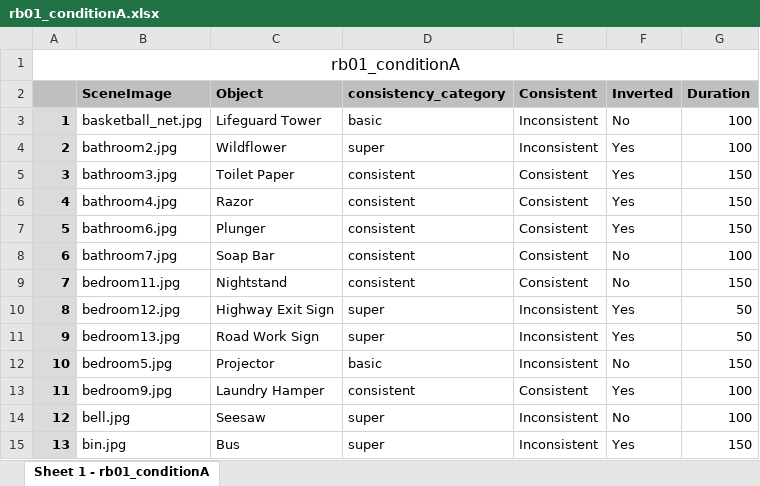
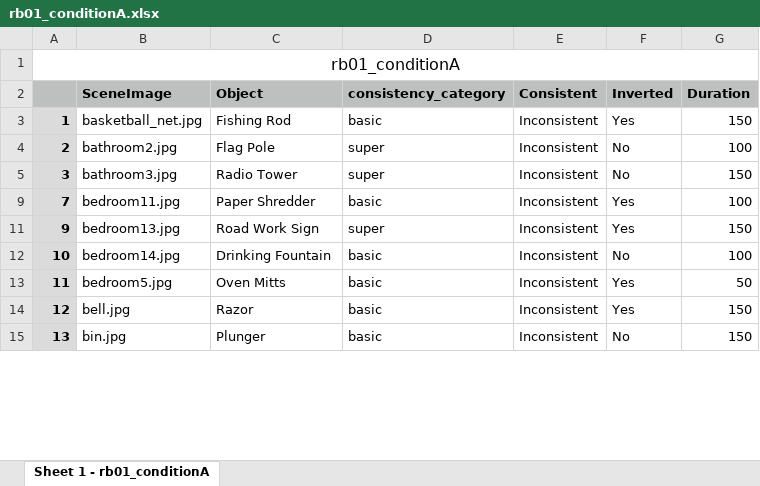
Before and after one commit to AlanZhihaoLu/inverted-scenes, an Excel workbook: Lists/rb01_conditionA.xlsx, sheet Sheet 1 - rb01_conditionA, drawn as a sheet; only a part is shown; values as stored, in another font and other column widths than the file's, no borders; the diff covers the shown part only; the diff names each change by its address in the sheet, - before the commit and + after, or states it on an @@ line.

Commit message:
edited object-scene pairings

```diff
--- a/Lists/rb01_conditionA.xlsx (sheet Sheet 1 - rb01_conditionA)
+++ b/Lists/rb01_conditionA.xlsx (sheet Sheet 1 - rb01_conditionA)
-C3 (Object): Lifeguard Tower
+C3 (Object): Fishing Rod
-F3 (Inverted): No
+F3 (Inverted): Yes
-G3 (Duration): 100
+G3 (Duration): 150
-C4 (Object): Wildflower
+C4 (Object): Flag Pole
-F4:F5 (Inverted): Yes
+F4:F5 (Inverted): No
-C5 (Object): Toilet Paper
+C5 (Object): Radio Tower
-D5 (consistency_category): consistent
+D5 (consistency_category): super
-E5 (Consistent): Consistent
+E5 (Consistent): Inconsistent
-row 6: 4 | bathroom4.jpg | Razor | consistent | Consistent | Yes | 150
-row 7: 5 | bathroom6.jpg | Plunger | consistent | Consistent | Yes | 150
-row 8: 6 | bathroom7.jpg | Soap Bar | consistent | Consistent | No | 100
-C9 (Object): Nightstand
+C9 (Object): Paper Shredder
-D9 (consistency_category): consistent
+D9 (consistency_category): basic
-E9 (Consistent): Consistent
+E9 (Consistent): Inconsistent
-F9 (Inverted): No
+F9 (Inverted): Yes
-G9 (Duration): 150
+G9 (Duration): 100
-row 10: 8 | bedroom12.jpg | Highway Exit Sign | super | Inconsistent | Yes | 50
-G11 (Duration): 50
+G11 (Duration): 150
-B12 (SceneImage): bedroom5.jpg
+B12 (SceneImage): bedroom14.jpg
-C12 (Object): Projector
+C12 (Object): Drinking Fountain
-G12 (Duration): 150
+G12 (Duration): 100
-B13 (SceneImage): bedroom9.jpg
+B13 (SceneImage): bedroom5.jpg
-C13 (Object): Laundry Hamper
+C13 (Object): Oven Mitts
-D13 (consistency_category): consistent
+D13 (consistency_category): basic
-E13 (Consistent): Consistent
+E13 (Consistent): Inconsistent
-G13 (Duration): 100
+G13 (Duration): 50
-C14 (Object): Seesaw
+C14 (Object): Razor
-D14:D15 (consistency_category): super
+D14:D15 (consistency_category): basic
-F14 (Inverted): No
+F14 (Inverted): Yes
-G14 (Duration): 100
+G14 (Duration): 150
-C15 (Object): Bus
+C15 (Object): Plunger
-F15 (Inverted): Yes
+F15 (Inverted): No
```
Also changed, not shown: 52 removed rows, 4 hidden or unhidden rows and 168 edited cells elsewhere in this sheet, hidden cells, Lists/rb01_list.xlsx, 31 other files.
